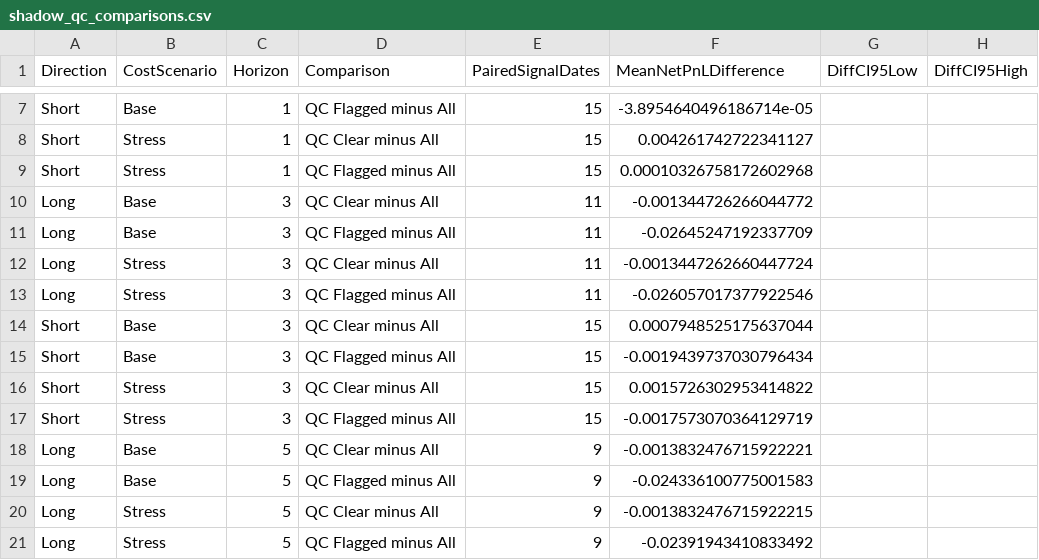
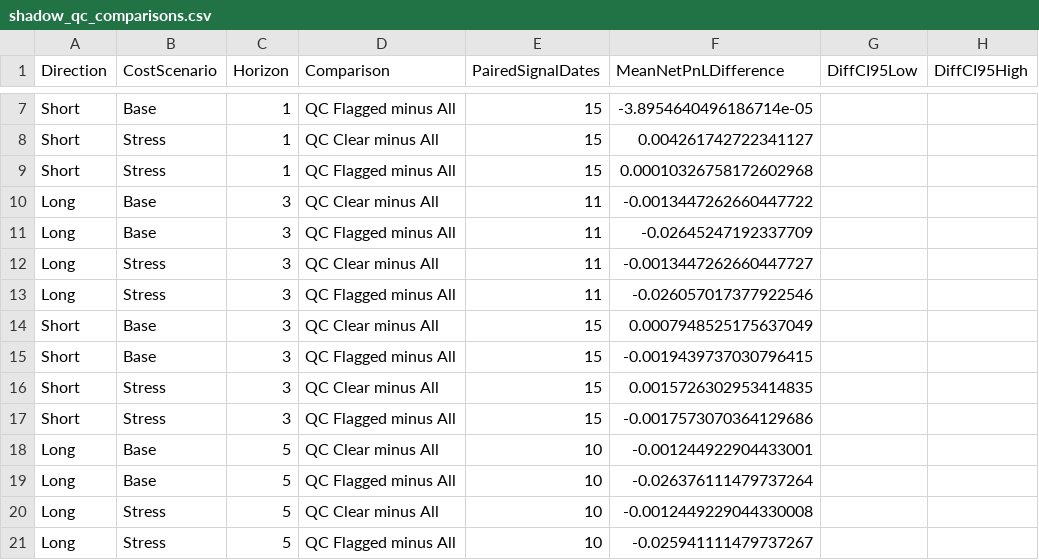
Before and after one commit to stevenkttam/us-stock-setup-scanner, a CSV file: data/shadow/shadow_qc_comparisons.csv, drawn as a sheet; only a part is shown, gaps mark what is left out; the diff covers the shown part only; the diff names each change by its address in the sheet, - before the commit and + after, or states it on an @@ line.

```diff
--- a/data/shadow/shadow_qc_comparisons.csv
+++ b/data/shadow/shadow_qc_comparisons.csv
-F10 (MeanNetPnLDifference): -0.001344726266044772
+F10 (MeanNetPnLDifference): -0.0013447262660447722
-F12 (MeanNetPnLDifference): -0.0013447262660447724
+F12 (MeanNetPnLDifference): -0.0013447262660447727
-F14 (MeanNetPnLDifference): 0.0007948525175637044
+F14 (MeanNetPnLDifference): 0.0007948525175637049
-F15 (MeanNetPnLDifference): -0.0019439737030796434
+F15 (MeanNetPnLDifference): -0.0019439737030796415
-F16 (MeanNetPnLDifference): 0.0015726302953414822
+F16 (MeanNetPnLDifference): 0.0015726302953414835
-F17 (MeanNetPnLDifference): -0.0017573070364129719
+F17 (MeanNetPnLDifference): -0.0017573070364129686
-E18:E21 (PairedSignalDates): 9
+E18:E21 (PairedSignalDates): 10
-F18 (MeanNetPnLDifference): -0.0013832476715922221
+F18 (MeanNetPnLDifference): -0.001244922904433001
-F19 (MeanNetPnLDifference): -0.024336100775001583
+F19 (MeanNetPnLDifference): -0.026376111479737264
-F20 (MeanNetPnLDifference): -0.0013832476715922215
+F20 (MeanNetPnLDifference): -0.0012449229044330008
-F21 (MeanNetPnLDifference): -0.02391943410833492
+F21 (MeanNetPnLDifference): -0.025941111479737267
```
Also changed, not shown: 24 edited cells elsewhere in this file, data/shadow/shadow_group_summary.csv, 5 other files.
